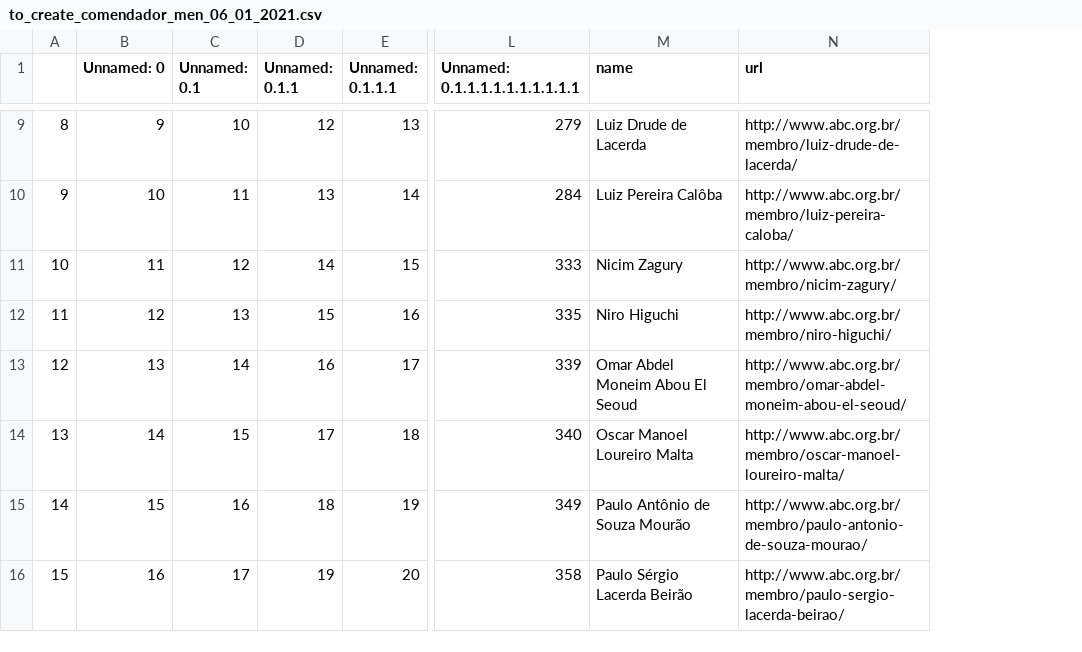
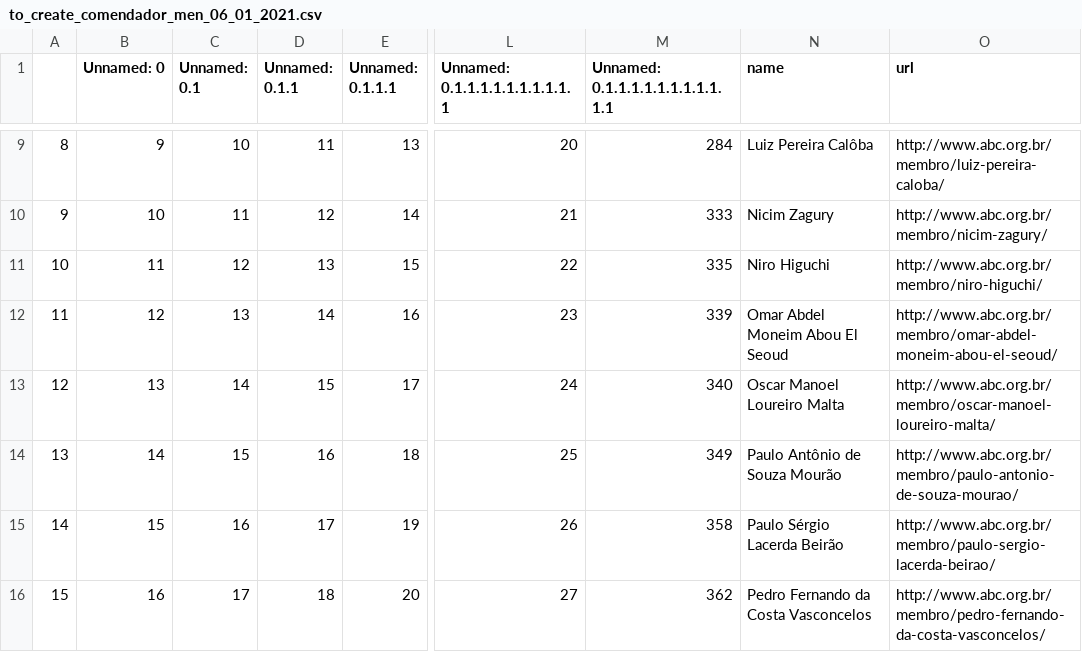
Before and after one commit to lubianat/wikiabc, a CSV file: to_create_comendador_men_06_01_2021.csv, drawn as a sheet; only a part is shown, gaps mark what is left out; addresses are those after the commit; the diff covers the shown part only; the diff names each change by its address in the sheet, - before the commit and + after, or states it on an @@ line.

```diff
--- a/to_create_comendador_men_06_01_2021.csv
+++ b/to_create_comendador_men_06_01_2021.csv
+column L (Unnamed: 0.1.1.1.1.1.1.1.1.1.1), rows 9-16: 20 | 21 | 22 | 23 | 24 | 25 | 26 | 27
-M1: Unnamed: 0.1.1.1.1.1.1.1.1.1.1
+M1: Unnamed: 0.1.1.1.1.1.1.1.1.1.1.1
-D9 (Unnamed: 0.1.1): 12
+D9 (Unnamed: 0.1.1): 11
-M9 (Unnamed: 0.1.1.1.1.1.1.1.1.1.1.1): 279
+M9 (Unnamed: 0.1.1.1.1.1.1.1.1.1.1.1): 284
-N9 (name): Luiz Drude de Lacerda
+N9 (name): Luiz Pereira Calôba
-O9 (url): http://www.abc.org.br/membro/luiz-drude-de-lacerda/
+O9 (url): http://www.abc.org.br/membro/luiz-pereira-caloba/
-D10 (Unnamed: 0.1.1): 13
+D10 (Unnamed: 0.1.1): 12
-M10 (Unnamed: 0.1.1.1.1.1.1.1.1.1.1.1): 284
+M10 (Unnamed: 0.1.1.1.1.1.1.1.1.1.1.1): 333
-N10 (name): Luiz Pereira Calôba
+N10 (name): Nicim Zagury
-O10 (url): http://www.abc.org.br/membro/luiz-pereira-caloba/
+O10 (url): http://www.abc.org.br/membro/nicim-zagury/
-D11 (Unnamed: 0.1.1): 14
+D11 (Unnamed: 0.1.1): 13
-M11 (Unnamed: 0.1.1.1.1.1.1.1.1.1.1.1): 333
+M11 (Unnamed: 0.1.1.1.1.1.1.1.1.1.1.1): 335
-N11 (name): Nicim Zagury
+N11 (name): Niro Higuchi
-O11 (url): http://www.abc.org.br/membro/nicim-zagury/
+O11 (url): http://www.abc.org.br/membro/niro-higuchi/
-D12 (Unnamed: 0.1.1): 15
+D12 (Unnamed: 0.1.1): 14
-M12 (Unnamed: 0.1.1.1.1.1.1.1.1.1.1.1): 335
+M12 (Unnamed: 0.1.1.1.1.1.1.1.1.1.1.1): 339
-N12 (name): Niro Higuchi
+N12 (name): Omar Abdel Moneim Abou El Seoud
-O12 (url): http://www.abc.org.br/membro/niro-higuchi/
+O12 (url): http://www.abc.org.br/membro/omar-abdel-moneim-abou-el-seoud/
-D13 (Unnamed: 0.1.1): 16
+D13 (Unnamed: 0.1.1): 15
-M13 (Unnamed: 0.1.1.1.1.1.1.1.1.1.1.1): 339
+M13 (Unnamed: 0.1.1.1.1.1.1.1.1.1.1.1): 340
-N13 (name): Omar Abdel Moneim Abou El Seoud
+N13 (name): Oscar Manoel Loureiro Malta
-O13 (url): http://www.abc.org.br/membro/omar-abdel-moneim-abou-el-seoud/
+O13 (url): http://www.abc.org.br/membro/oscar-manoel-loureiro-malta/
-D14 (Unnamed: 0.1.1): 17
+D14 (Unnamed: 0.1.1): 16
-M14 (Unnamed: 0.1.1.1.1.1.1.1.1.1.1.1): 340
+M14 (Unnamed: 0.1.1.1.1.1.1.1.1.1.1.1): 349
-N14 (name): Oscar Manoel Loureiro Malta
+N14 (name): Paulo Antônio de Souza Mourão
-O14 (url): http://www.abc.org.br/membro/oscar-manoel-loureiro-malta/
+O14 (url): http://www.abc.org.br/membro/paulo-antonio-de-souza-mourao/
-D15 (Unnamed: 0.1.1): 18
+D15 (Unnamed: 0.1.1): 17
-M15 (Unnamed: 0.1.1.1.1.1.1.1.1.1.1.1): 349
+M15 (Unnamed: 0.1.1.1.1.1.1.1.1.1.1.1): 358
-N15 (name): Paulo Antônio de Souza Mourão
+N15 (name): Paulo Sérgio Lacerda Beirão
-O15 (url): http://www.abc.org.br/membro/paulo-antonio-de-souza-mourao/
+O15 (url): http://www.abc.org.br/membro/paulo-sergio-lacerda-beirao/
-D16 (Unnamed: 0.1.1): 19
+D16 (Unnamed: 0.1.1): 18
-M16 (Unnamed: 0.1.1.1.1.1.1.1.1.1.1.1): 358
+M16 (Unnamed: 0.1.1.1.1.1.1.1.1.1.1.1): 362
-N16 (name): Paulo Sérgio Lacerda Beirão
+N16 (name): Pedro Fernando da Costa Vasconcelos
-O16 (url): http://www.abc.org.br/membro/paulo-sergio-lacerda-beirao/
+O16 (url): http://www.abc.org.br/membro/pedro-fernando-da-costa-vasconcelos/
```
Also changed, not shown: 1 removed row and 60 edited cells elsewhere in this file, 1 other file.
